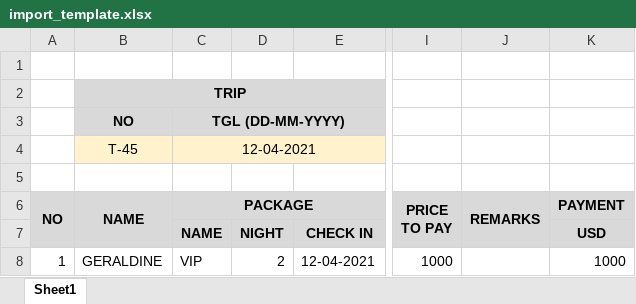
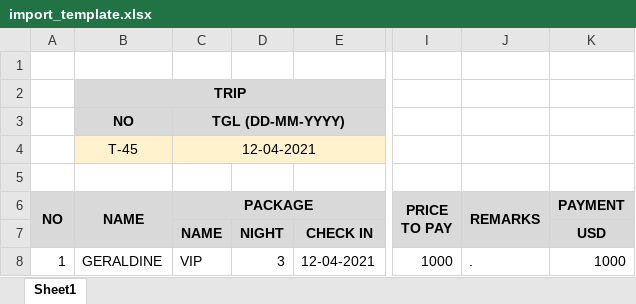
Before and after one commit to selarassolusindo/sia2, an Excel workbook: import/import_template.xlsx, sheet Sheet1, drawn as a sheet; only a part is shown, gaps mark what is left out; values as stored, in another font and other column widths than the file's, no borders; the diff names each change by its address in the sheet, - before the commit and + after, or states it on an @@ line.

```diff
--- a/import/import_template.xlsx (sheet Sheet1)
+++ b/import/import_template.xlsx (sheet Sheet1)
-D8: 2
+D8: 3
-J8 (REMARKS): (empty)
+J8 (REMARKS): .
```
Also changed, not shown: 23 other files.
